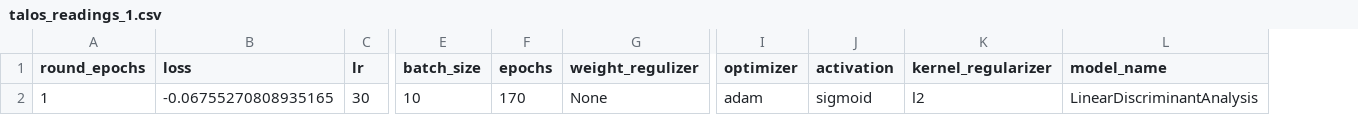
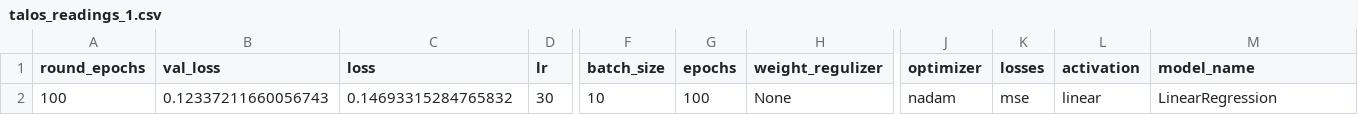
Before and after one commit to shakkeel1330/cook-imly, a CSV file: imly/talos_readings_1.csv, drawn as a sheet; only a part is shown, gaps mark what is left out; removed rows and columns are numbered as before the commit, all else as after; the diff names each change by its address in the sheet, - before the commit and + after, or states it on an @@ line.

```diff
--- a/imly/talos_readings_1.csv
+++ b/imly/talos_readings_1.csv
+column B (val_loss), row 2: 0.12337211660056743
+column K (losses), row 2: mse
-column K (kernel_regularizer), row 2: l2
-A2 (round_epochs): 1
+A2 (round_epochs): 100
-C2 (loss): -0.06755270808935165
+C2 (loss): 0.14693315284765832
-G2 (epochs): 170
+G2 (epochs): 100
-J2 (optimizer): adam
+J2 (optimizer): nadam
-L2 (activation): sigmoid
+L2 (activation): linear
-M2 (model_name): LinearDiscriminantAnalysis
+M2 (model_name): LinearRegression
```
Also changed, not shown: 5 other files.
